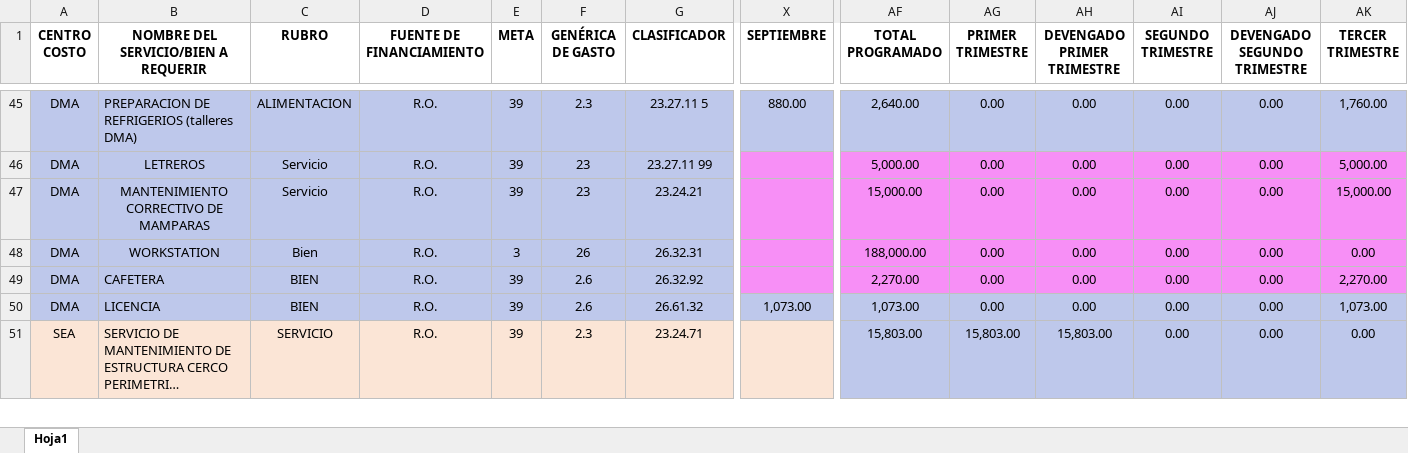
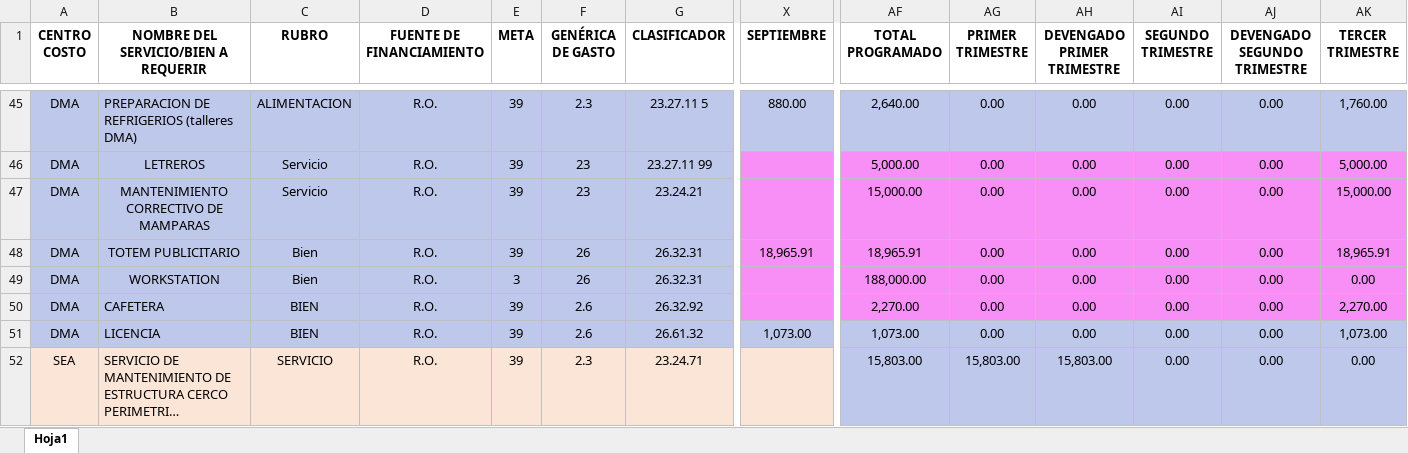
Before and after one commit to CalebNO/DMA-Dashboard, an Excel workbook: data/presupuesto.xlsx, sheet Hoja1, drawn as a sheet; only a part is shown, gaps mark what is left out; long unchanged cells end in …; values as stored, in another font and other column widths than the file's, no borders; table styles not drawn; rows hold the shown columns only; the diff covers the shown part only; the diff names each change by its address in the sheet, - before the commit and + after, or states it on an @@ line.

Commit message:
Add files via upload

```diff
--- a/data/presupuesto.xlsx (sheet Hoja1)
+++ b/data/presupuesto.xlsx (sheet Hoja1)
+row 48: DMA | TOTEM PUBLICITARIO | Bien | R.O. | 39 | 26 | 26.32.31 | 18,965.91 | 18,965.91 | 0.00 | 0.00 | 0.00 | 0.00 | 18,965.91
```
Also changed, not shown: 1 added row and 59 edited cells elsewhere in this sheet.
